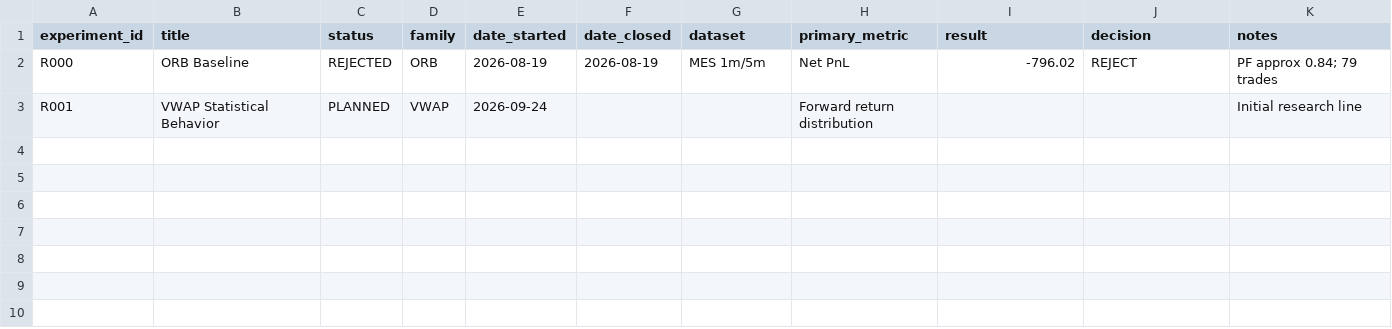
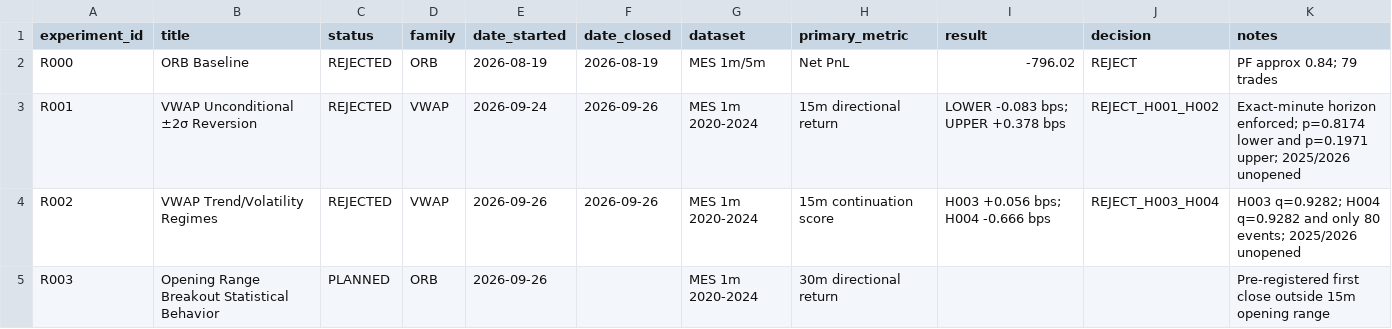
Before and after one commit to rgentil2/MES-Trading-Research, a CSV file: research/experiment_registry.csv, drawn as a sheet.

Commit message:
Close R001 and R002 development hypotheses

```diff
--- a/research/experiment_registry.csv
+++ b/research/experiment_registry.csv
@@ -2,2 +2,4 @@ experiment_id,title,status,family,date_started,date_closed,dataset,primary_metri
 R000,ORB Baseline,REJECTED,ORB,2026-08-19,2026-08-19,MES 1m/5m,Net PnL,-796.02,REJECT,PF approx 0.84; 79 trades
-R001,VWAP Statistical Behavior,PLANNED,VWAP,2026-09-24,,,Forward return distribution,,,Initial research line
+R001,VWAP Unconditional ±2σ Reversion,REJECTED,VWAP,2026-09-24,2026-09-26,MES 1m 2020-2024,15m directional return,"LOWER -0.083 bps; UPPER +0.378 bps",REJECT_H001_H002,"Exact-minute horizon enforced; p=0.8174 lower and p=0.1971 upper; 2025/2026 unopened"
+R002,VWAP Trend/Volatility Regimes,REJECTED,VWAP,2026-09-26,2026-09-26,MES 1m 2020-2024,15m continuation score,"H003 +0.056 bps; H004 -0.666 bps",REJECT_H003_H004,"H003 q=0.9282; H004 q=0.9282 and only 80 events; 2025/2026 unopened"
+R003,Opening Range Breakout Statistical Behavior,PLANNED,ORB,2026-09-26,,MES 1m 2020-2024,30m directional return,,,Pre-registered first close outside 15m opening range
```
Also changed, not shown: 2 other files.
